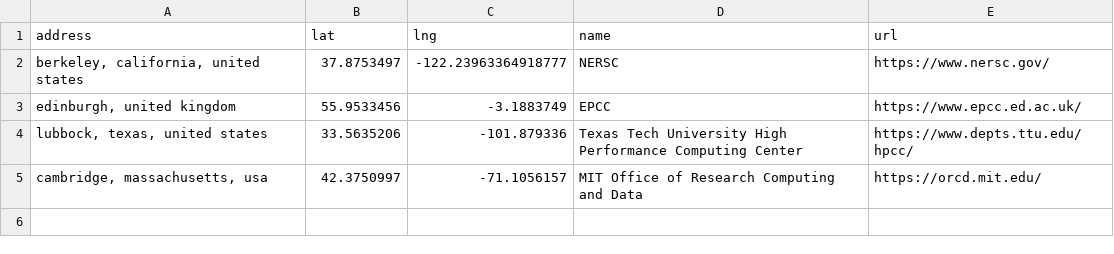
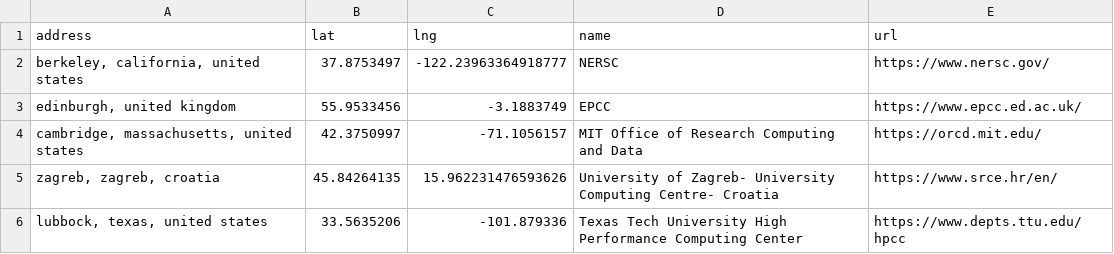
Before and after one commit to hpc-social/map, a CSV file: _data/group-locations.csv, drawn as a sheet.

```diff
--- a/_data/group-locations.csv
+++ b/_data/group-locations.csv
@@ -3,3 +3,4 @@ address,lat,lng,name,url
 "edinburgh, united kingdom",55.9533456,-3.1883749,EPCC,https://www.epcc.ed.ac.uk/
-"lubbock, texas, united states",33.5635206,-101.879336,Texas Tech University High Performance Computing Center,https://www.depts.ttu.edu/hpcc/
-"cambridge, massachusetts, usa",42.3750997,-71.1056157,MIT Office of Research Computing and Data,https://orcd.mit.edu/
+"cambridge, massachusetts, united states",42.3750997,-71.1056157,MIT Office of Research Computing and Data,https://orcd.mit.edu/
+"zagreb, zagreb, croatia",45.84264135,15.962231476593626,University of Zagreb- University Computing Centre- Croatia,https://www.srce.hr/en/
+"lubbock, texas, united states",33.5635206,-101.879336,Texas Tech University High Performance Computing Center,https://www.depts.ttu.edu/hpcc
```
Also changed, not shown: _data/locations.csv.
